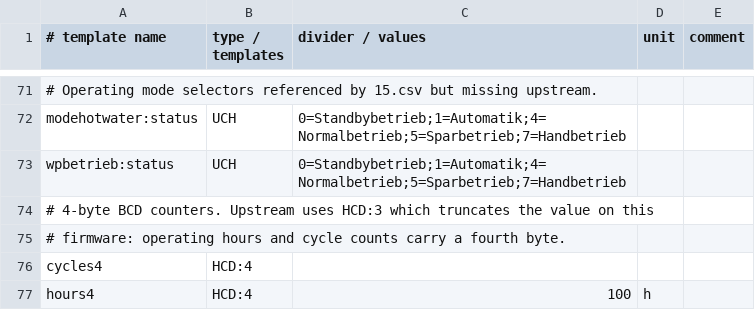
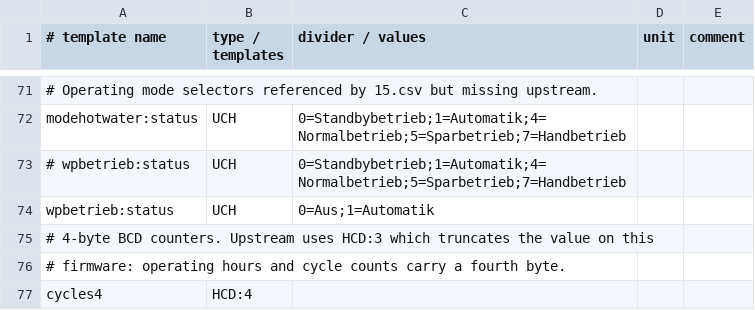
Before and after one commit to deyanp/ha-ebusd-ochsner-gmww10, a CSV file: config/tem/_templates.csv, drawn as a sheet; only a part is shown, gaps mark what is left out; the shorter side is filled out with more unchanged rows; addresses are those after the commit; the diff names each change by its address in the sheet, - before the commit and + after, or states it on an @@ line.

Commit message:
Add operating mode selectors for OTE plus in templates

```diff
--- a/config/tem/_templates.csv
+++ b/config/tem/_templates.csv
+row 73: # wpbetrieb:status | UCH | 0=Standbybetrieb;1=Automatik;4=Normalbetrieb;5=Sparbetrieb;7=Handbetrieb
-C74 (divider / values): 0=Standbybetrieb;1=Automatik;4=Normalbetrieb;5=Sparbetrieb;7=Handbetrieb
+C74 (divider / values): 0=Aus;1=Automatik
```
